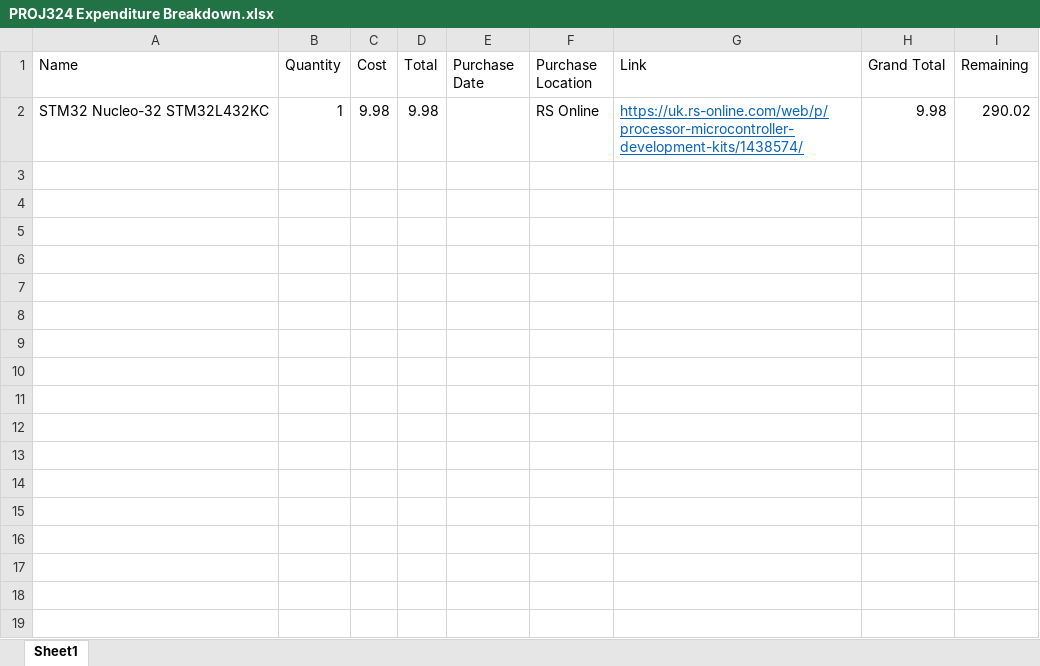
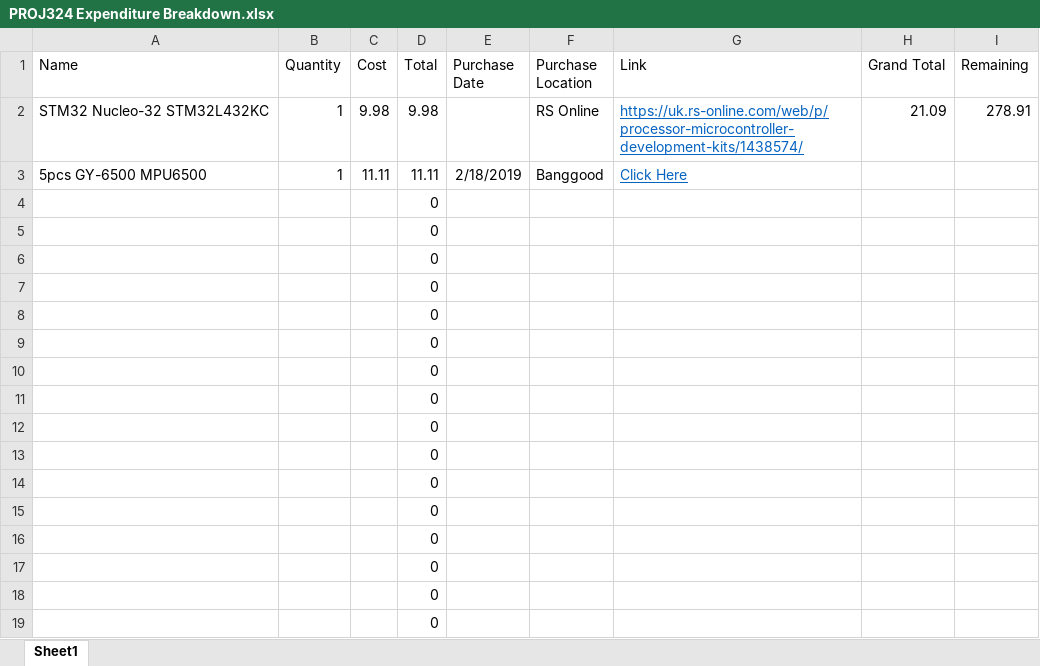
Before and after one commit to zed95/PROJ324, an Excel workbook: Finance/PROJ324 Expenditure Breakdown.xlsx, sheet Sheet1, drawn as a sheet; values as stored, in another font and other column widths than the file's, no borders; the diff names each change by its address in the sheet, - before the commit and + after, or states it on an @@ line.

Commit message:
Bought 5 pieces of MPU6500

```diff
--- a/Finance/PROJ324 Expenditure Breakdown.xlsx (sheet Sheet1)
+++ b/Finance/PROJ324 Expenditure Breakdown.xlsx (sheet Sheet1)
-H2 (Grand Total): 9.98
+H2 (Grand Total): 21.09
-I2 (Remaining): 290.02
+I2 (Remaining): 278.91
+row 3: 5pcs GY-6500 MPU6500 | 1 | 11.11 | 11.11 | 2/18/2019 | Banggood | Click Here
+row 4:  |  |  | 0
+row 5:  |  |  | 0
+row 6:  |  |  | 0
+row 7:  |  |  | 0
+row 8:  |  |  | 0
+row 9:  |  |  | 0
+row 10:  |  |  | 0
+row 11:  |  |  | 0
+row 12:  |  |  | 0
+row 13:  |  |  | 0
+row 14:  |  |  | 0
+row 15:  |  |  | 0
+row 16:  |  |  | 0
+row 17:  |  |  | 0
+row 18:  |  |  | 0
+row 19:  |  |  | 0
```
